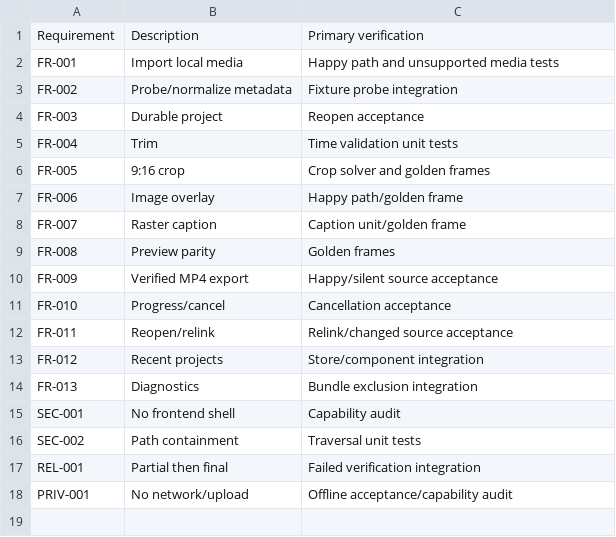
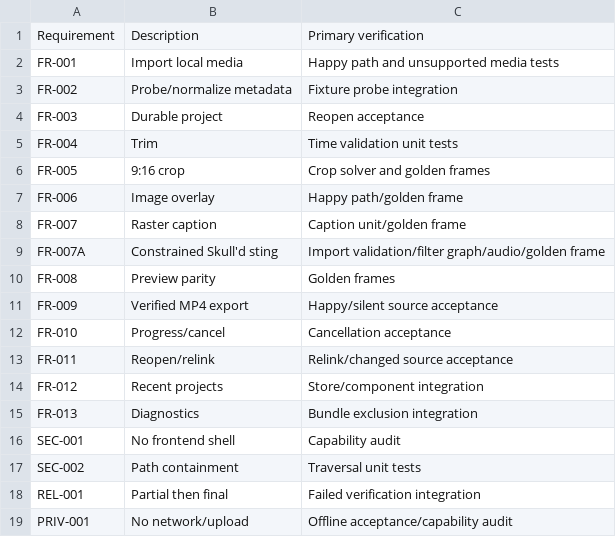
Before and after one commit to clschalkwyk/skulld-clips, a CSV file: quality/TRACEABILITY.csv, drawn as a sheet; the diff names each change by its address in the sheet, - before the commit and + after, or states it on an @@ line.

```diff
--- a/quality/TRACEABILITY.csv
+++ b/quality/TRACEABILITY.csv
+row 9: FR-007A | Constrained Skull'd sting | Import validation/filter graph/audio/golden frame
```
Also changed, not shown: delivery/BACKLOG.csv, 41 other files.
